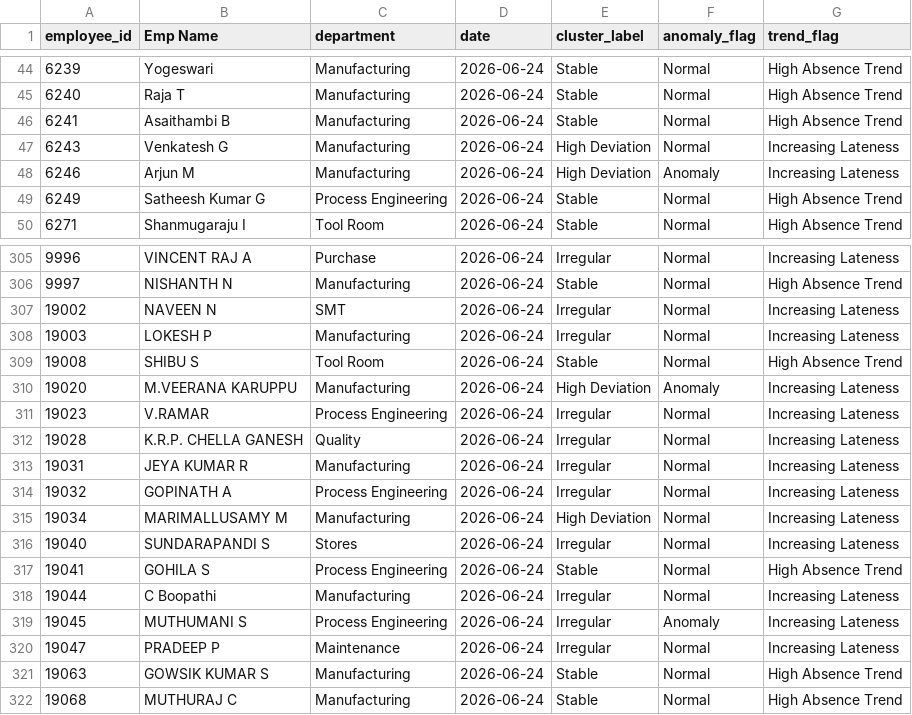
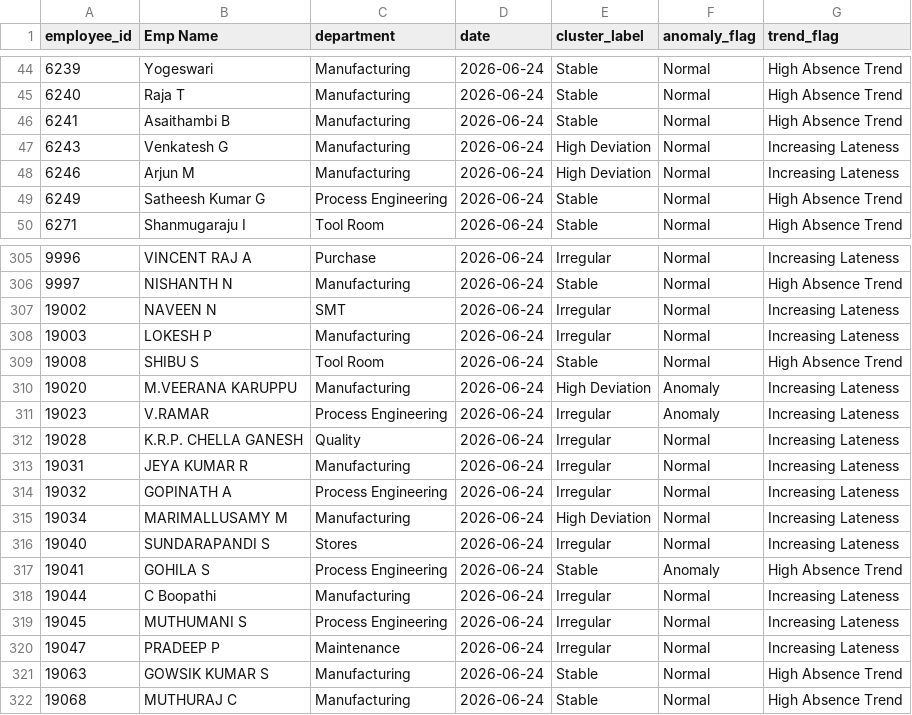
Before and after one commit to Mathi000/agentic_ai, a CSV file: data/pattern_output.csv, drawn as a sheet; only a part is shown, gaps mark what is left out.

```diff
--- a/data/pattern_output.csv
+++ b/data/pattern_output.csv
@@ -47,3 +47,3 @@ employee_id,Emp Name,department,date,cluster_label,anomaly_flag,trend_flag
 6243,Venkatesh G,Manufacturing,2026-06-24,High Deviation,Normal,Increasing Lateness
-6246,Arjun M,Manufacturing,2026-06-24,High Deviation,Anomaly,Increasing Lateness
+6246,Arjun M,Manufacturing,2026-06-24,High Deviation,Normal,Increasing Lateness
 6249,Satheesh Kumar G,Process Engineering,2026-06-24,Stable,Normal,High Absence Trend
@@ -310,3 +310,3 @@ employee_id,Emp Name,department,date,cluster_label,anomaly_flag,trend_flag
 19020,M.VEERANA KARUPPU,Manufacturing,2026-06-24,High Deviation,Anomaly,Increasing Lateness
-19023,V.RAMAR,Process Engineering,2026-06-24,Irregular,Normal,Increasing Lateness
+19023,V.RAMAR,Process Engineering,2026-06-24,Irregular,Anomaly,Increasing Lateness
 19028,K.R.P. CHELLA GANESH,Quality,2026-06-24,Irregular,Normal,Increasing Lateness
@@ -316,5 +316,5 @@ employee_id,Emp Name,department,date,cluster_label,anomaly_flag,trend_flag
 19040,SUNDARAPANDI S,Stores,2026-06-24,Irregular,Normal,Increasing Lateness
-19041,GOHILA S,Process Engineering,2026-06-24,Stable,Normal,High Absence Trend
+19041,GOHILA S,Process Engineering,2026-06-24,Stable,Anomaly,High Absence Trend
 19044,C Boopathi,Manufacturing,2026-06-24,Irregular,Normal,Increasing Lateness
-19045,MUTHUMANI S,Process Engineering,2026-06-24,Irregular,Anomaly,Increasing Lateness
+19045,MUTHUMANI S,Process Engineering,2026-06-24,Irregular,Normal,Increasing Lateness
 19047,PRADEEP P,Maintenance,2026-06-24,Irregular,Normal,Increasing Lateness
```
Also changed, not shown: data/leave_applications.csv, data/processed/feature_engineered.csv, 5 other files.
